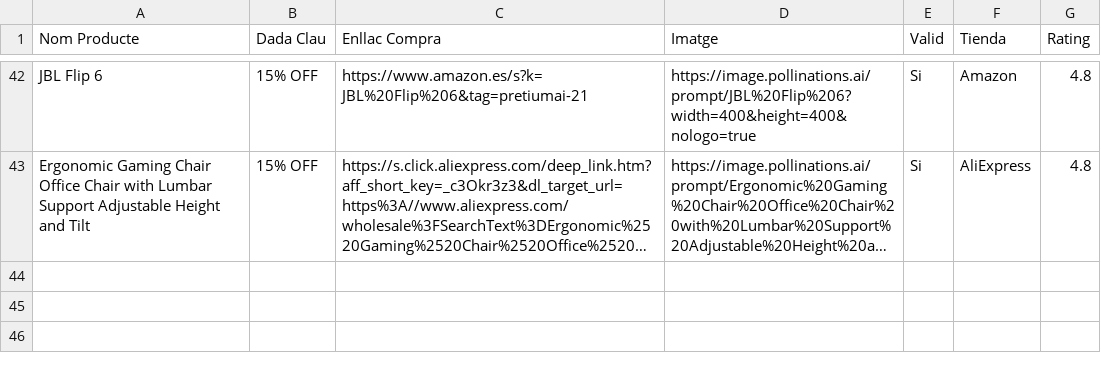
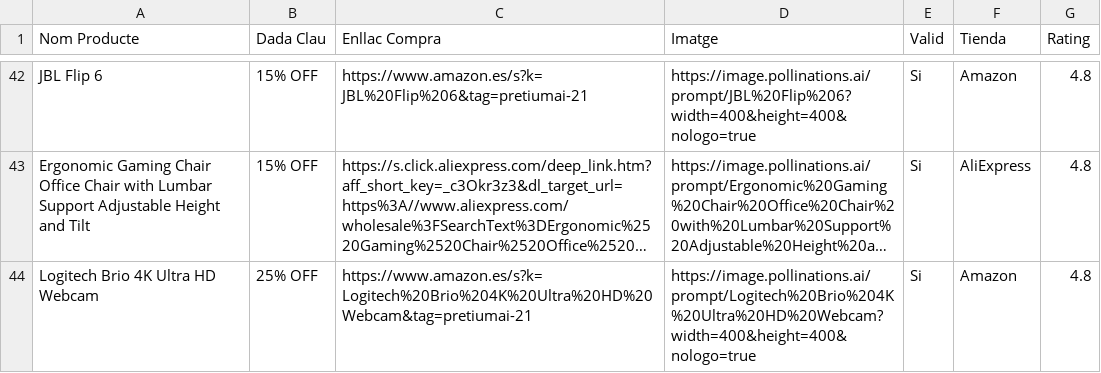
Before and after one commit to PretiumAI/pretiumai-shop, a CSV file: base_dades_final.csv, drawn as a sheet; only a part is shown, gaps mark what is left out; long unchanged cells end in …; the diff names each change by its address in the sheet, - before the commit and + after, or states it on an @@ line.

```diff
--- a/base_dades_final.csv
+++ b/base_dades_final.csv
+row 44: Logitech Brio 4K Ultra HD Webcam | 25% OFF | https://www.amazon.es/s?k=Logitech%20Brio%204K%20Ultra%20HD%20Webcam&tag=pretiumai-21 | https://image.pollinations.ai/prompt/Logitech%20Brio%204K%20Ultra%20HD%20Webcam?width=400&height=400&nologo=true | Si | Amazon | 4.8
```
Also changed, not shown: 1 other file.
